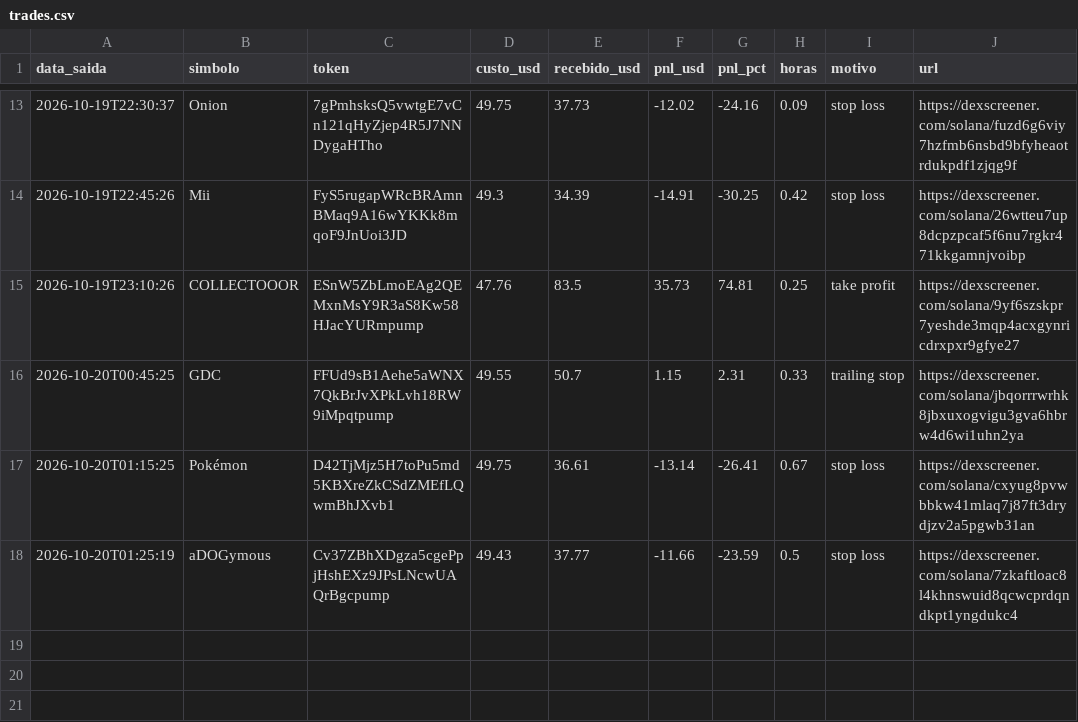
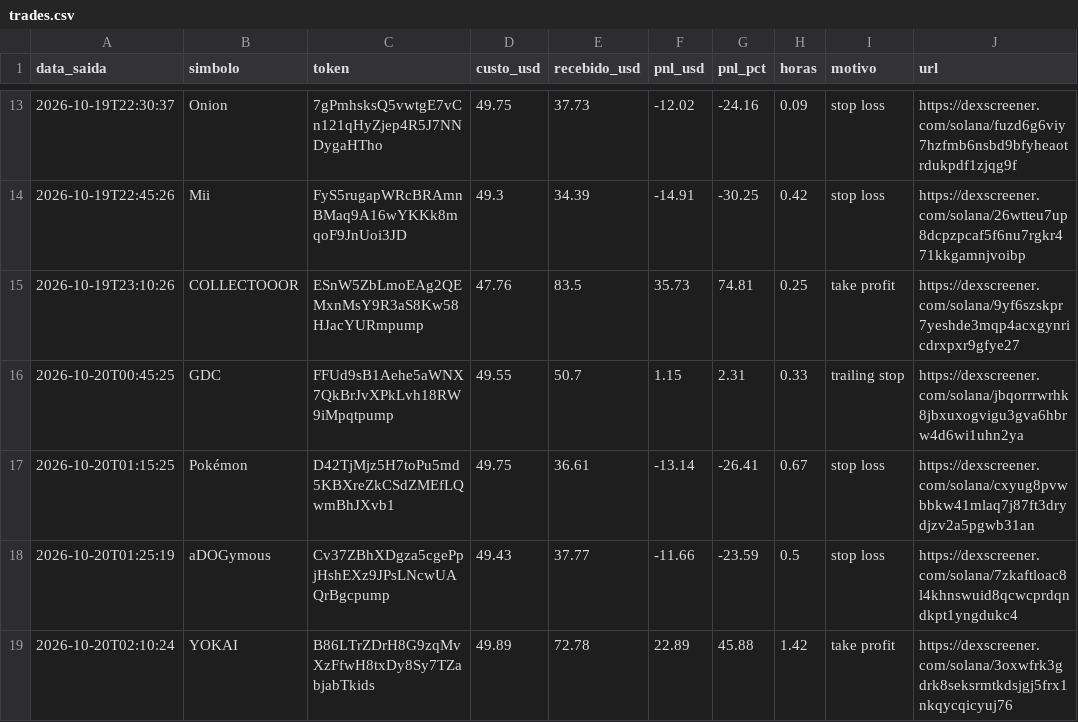
Before and after one commit to Herlms/bot-memecoins, a CSV file: trades.csv, drawn as a sheet; only a part is shown, gaps mark what is left out.

```diff
--- a/trades.csv
+++ b/trades.csv
@@ -18 +18,2 @@ data_saida,simbolo,token,custo_usd,recebido_usd,pnl_usd,pnl_pct,horas,motivo,url
 2026-10-20T01:25:19,aDOGymous,Cv37ZBhXDgza5cgePpjHshEXz9JPsLNcwUAQrBgcpump,49.43,37.77,-11.66,-23.59,0.5,stop loss,https://dexscreener.com/solana/7zkaftloac8l4khnswuid8qcwcprdqndkpt1yngdukc4
+2026-10-20T02:10:24,YOKAI,B86LTrZDrH8G9zqMvXzFfwH8txDy8Sy7TZabjabTkids,49.89,72.78,22.89,45.88,1.42,take profit,https://dexscreener.com/solana/3oxwfrk3gdrk8seksrmtkdsjgj5frx1nkqycqicyuj76
```
Also changed, not shown: 3 other files.
